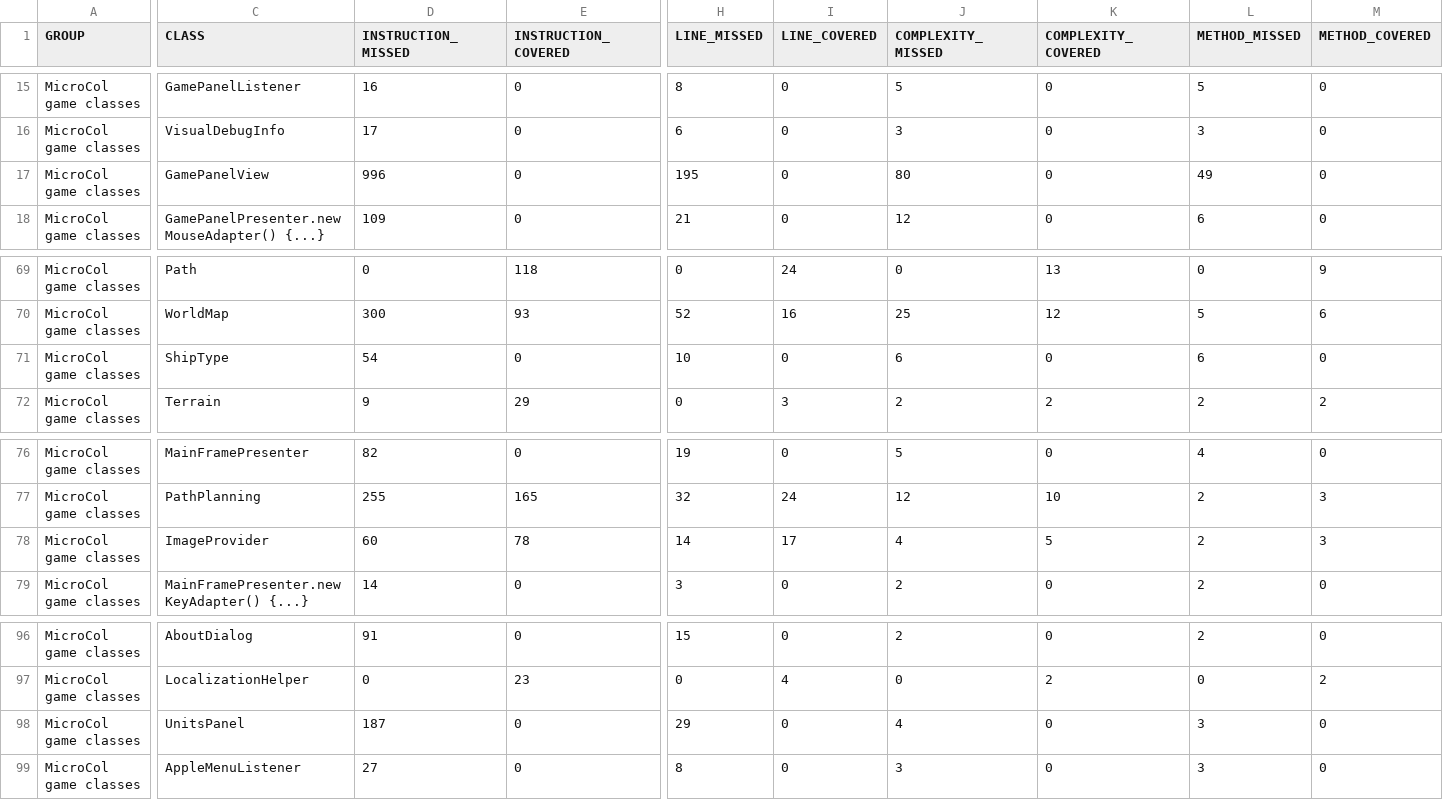
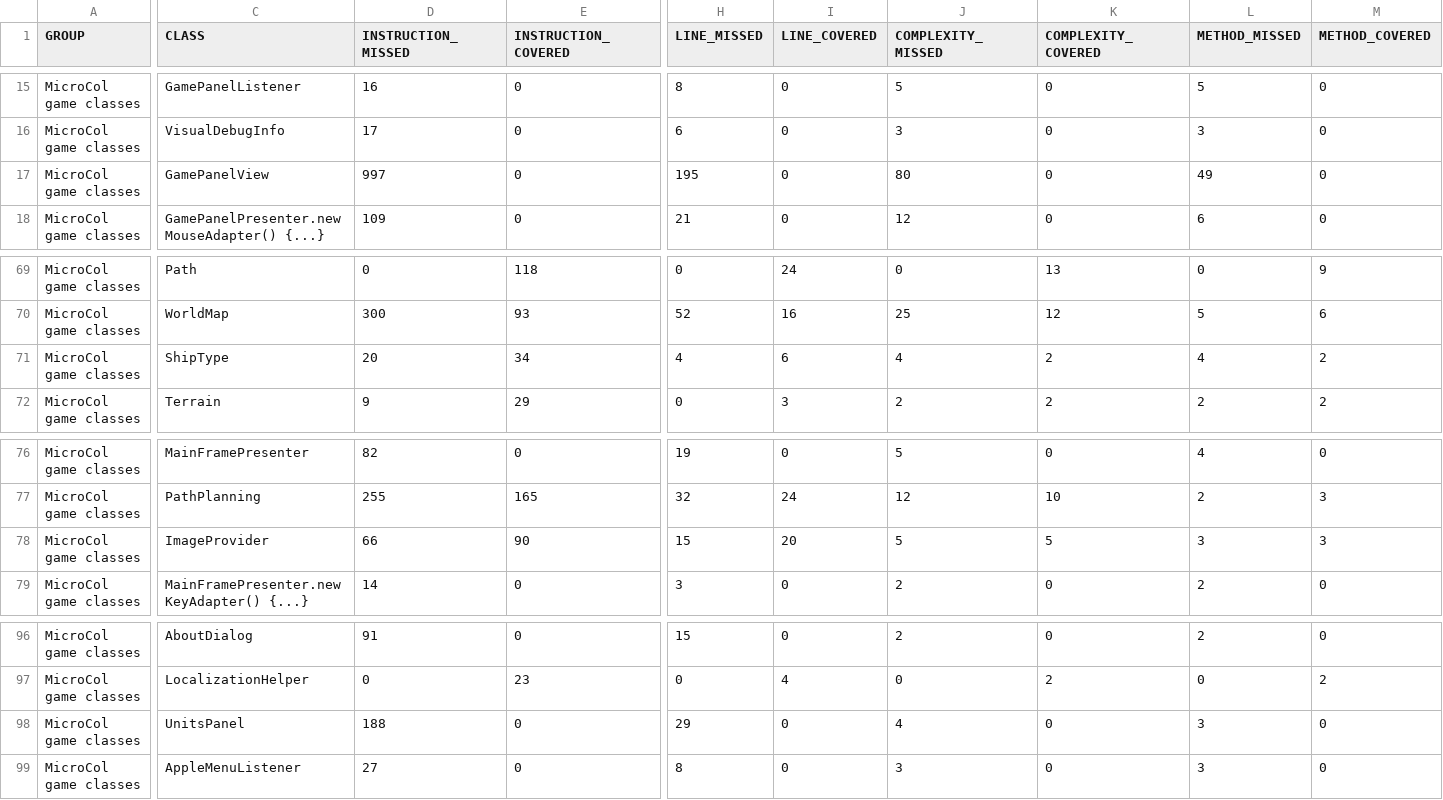
Before and after one commit to jajir/microcol, a CSV file: microcol-game/jacoco/jacoco.csv, drawn as a sheet; only a part is shown, gaps mark what is left out; the diff names each change by its address in the sheet, - before the commit and + after, or states it on an @@ line.

```diff
--- a/microcol-game/jacoco/jacoco.csv
+++ b/microcol-game/jacoco/jacoco.csv
-D17 (INSTRUCTION_MISSED): 996
+D17 (INSTRUCTION_MISSED): 997
-D71 (INSTRUCTION_MISSED): 54
+D71 (INSTRUCTION_MISSED): 20
-E71 (INSTRUCTION_COVERED): 0
+E71 (INSTRUCTION_COVERED): 34
-H71 (LINE_MISSED): 10
+H71 (LINE_MISSED): 4
-I71 (LINE_COVERED): 0
+I71 (LINE_COVERED): 6
-J71 (COMPLEXITY_MISSED): 6
+J71 (COMPLEXITY_MISSED): 4
-K71 (COMPLEXITY_COVERED): 0
+K71 (COMPLEXITY_COVERED): 2
-L71 (METHOD_MISSED): 6
+L71 (METHOD_MISSED): 4
-M71 (METHOD_COVERED): 0
+M71 (METHOD_COVERED): 2
-D78 (INSTRUCTION_MISSED): 60
+D78 (INSTRUCTION_MISSED): 66
-E78 (INSTRUCTION_COVERED): 78
+E78 (INSTRUCTION_COVERED): 90
-H78 (LINE_MISSED): 14
+H78 (LINE_MISSED): 15
-I78 (LINE_COVERED): 17
+I78 (LINE_COVERED): 20
-J78 (COMPLEXITY_MISSED): 4
+J78 (COMPLEXITY_MISSED): 5
-L78 (METHOD_MISSED): 2
+L78 (METHOD_MISSED): 3
-D98 (INSTRUCTION_MISSED): 187
+D98 (INSTRUCTION_MISSED): 188
```
Also changed, not shown: 17 other files.
